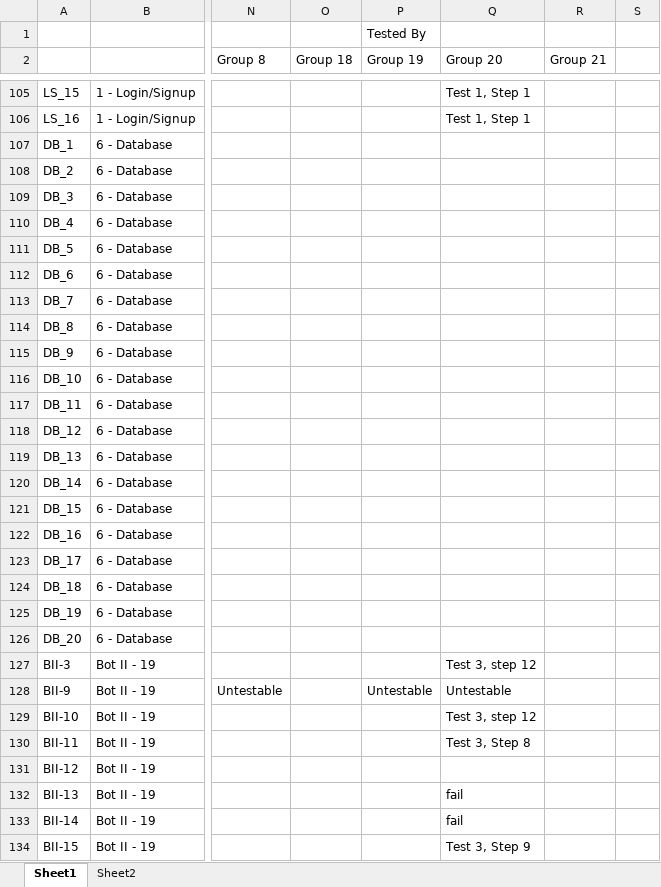
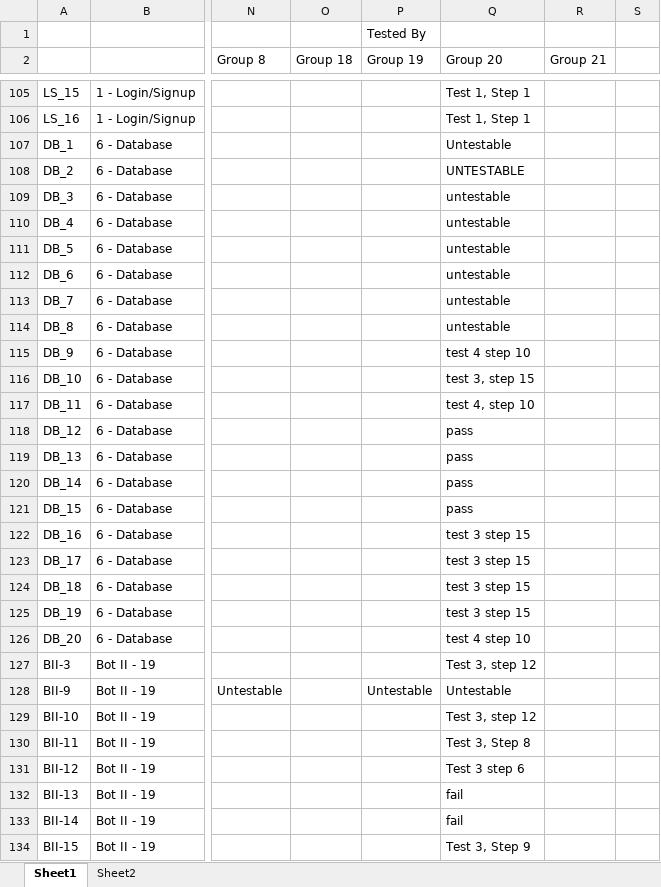
Before and after one commit to utastudents/cse3310-sp25-004, an Excel workbook: FinalRequirements/FinalRequirements.xlsx, sheet Sheet1, drawn as a sheet; only a part is shown, gaps mark what is left out; values as stored, in another font and other column widths than the file's, no borders; the diff covers the shown part only; the diff names each change by its address in the sheet, - before the commit and + after, or states it on an @@ line.

Commit message:
FinalRequirements GT

```diff
--- a/FinalRequirements/FinalRequirements.xlsx (sheet Sheet1)
+++ b/FinalRequirements/FinalRequirements.xlsx (sheet Sheet1)
-Q107 (Group 20): (empty)
+Q107 (Group 20): Untestable
-Q108 (Group 20): (empty)
+Q108 (Group 20): UNTESTABLE
-Q109:Q114 (Group 20): (empty)
+Q109:Q114 (Group 20): untestable
-Q115 (Group 20): (empty)
+Q115 (Group 20): test 4 step 10
-Q116 (Group 20): (empty)
+Q116 (Group 20): test 3, step 15
-Q117 (Group 20): (empty)
+Q117 (Group 20): test 4, step 10
-Q118:Q121 (Group 20): (empty)
+Q118:Q121 (Group 20): pass
-Q122:Q125 (Group 20): (empty)
+Q122:Q125 (Group 20): test 3 step 15
-Q126 (Group 20): (empty)
+Q126 (Group 20): test 4 step 10
-Q131 (Group 20): (empty)
+Q131 (Group 20): Test 3 step 6
```
Also changed, not shown: 11 edited cells elsewhere in this sheet.
